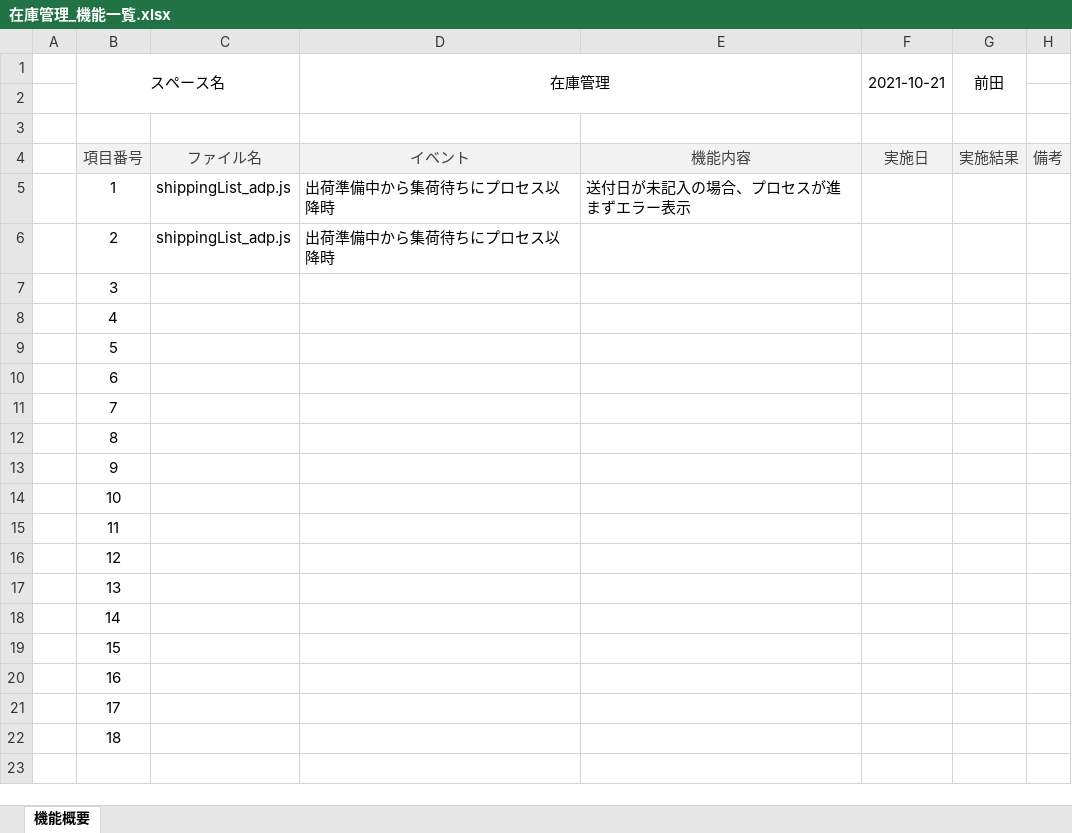
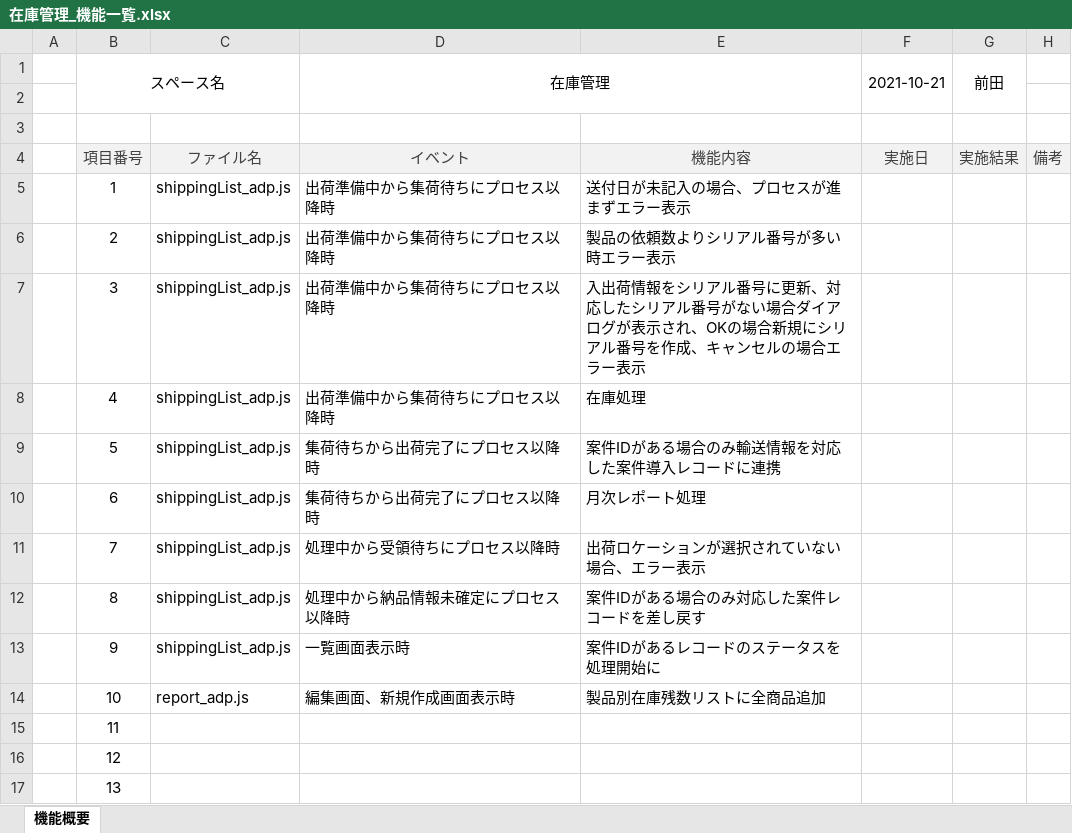
Before and after one commit to kintone-dev/kintone_mng, an Excel workbook: space/inventory/在庫管理_機能一覧.xlsx, sheet 機能概要, drawn as a sheet; only a part is shown; the shorter side is filled out with more unchanged rows; values as stored, in another font and other column widths than the file's, no borders; the diff names each change by its address in the sheet, - before the commit and + after, or states it on an @@ line.

Commit message:
Update 在庫管理_機能一覧.xlsx

```diff
--- a/space/inventory/在庫管理_機能一覧.xlsx (sheet 機能概要)
+++ b/space/inventory/在庫管理_機能一覧.xlsx (sheet 機能概要)
-E6: (empty)
+E6: 製品の依頼数よりシリアル番号が多い時エラー表示
-C7:C13: (empty)
+C7:C13: shippingList_adp.js
-D7:D8 (在庫管理): (empty)
+D7:D8 (在庫管理): 出荷準備中から集荷待ちにプロセス以降時
-E7: (empty)
+E7: 入出荷情報をシリアル番号に更新、対応したシリアル番号がない場合ダイアログが表示され、OKの場合新規にシリアル番号を作成、キャンセルの場合エラー表示
-E8: (empty)
+E8: 在庫処理
-D9:D10 (在庫管理): (empty)
+D9:D10 (在庫管理): 集荷待ちから出荷完了にプロセス以降時
-E9: (empty)
+E9: 案件IDがある場合のみ輸送情報を対応した案件導入レコードに連携
-E10: (empty)
+E10: 月次レポート処理
-D11 (在庫管理): (empty)
+D11 (在庫管理): 処理中から受領待ちにプロセス以降時
-E11: (empty)
+E11: 出荷ロケーションが選択されていない場合、エラー表示
-D12 (在庫管理): (empty)
+D12 (在庫管理): 処理中から納品情報未確定にプロセス以降時
-E12: (empty)
+E12: 案件IDがある場合のみ対応した案件レコードを差し戻す
-D13 (在庫管理): (empty)
+D13 (在庫管理): 一覧画面表示時
-E13: (empty)
+E13: 案件IDがあるレコードのステータスを処理開始に
-C14: (empty)
+C14: report_adp.js
-D14 (在庫管理): (empty)
+D14 (在庫管理): 編集画面、新規作成画面表示時
-E14: (empty)
+E14: 製品別在庫残数リストに全商品追加
```
